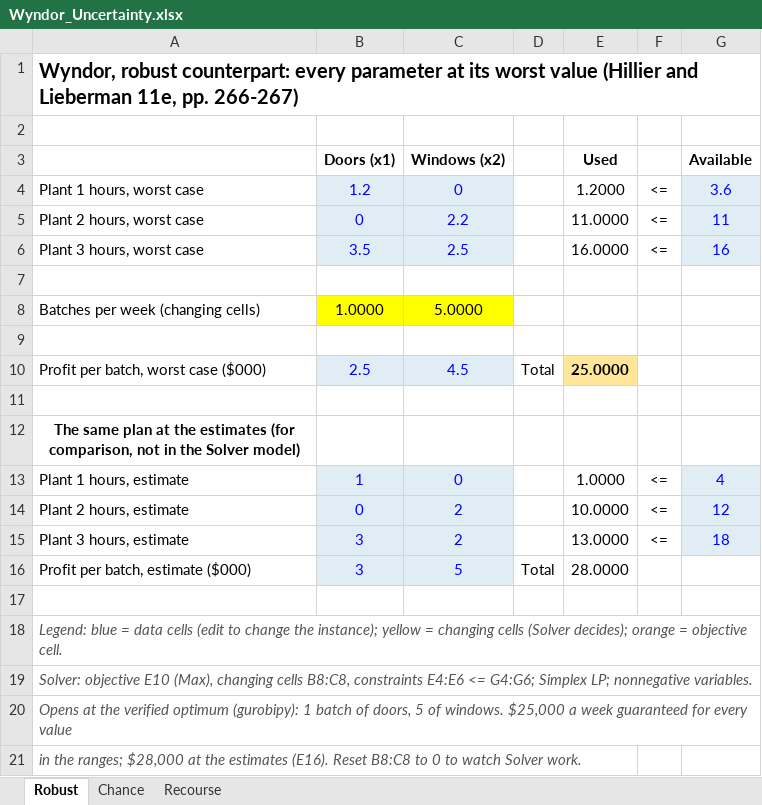
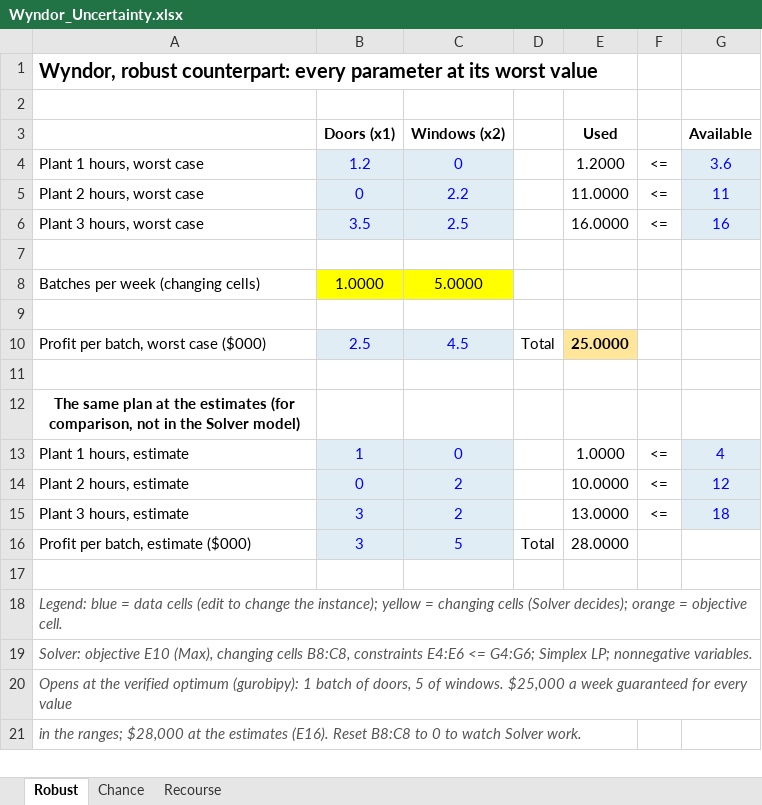
Before and after one commit to ssouyris/MGMT_6460, an Excel workbook: Data/Wyndor_Uncertainty.xlsx, sheet Robust, drawn as a sheet; values as stored, in another font and other column widths than the file's, no borders; the diff names each change by its address in the sheet, - before the commit and + after, or states it on an @@ line.

```diff
--- a/Data/Wyndor_Uncertainty.xlsx (sheet Robust)
+++ b/Data/Wyndor_Uncertainty.xlsx (sheet Robust)
-A1: …worst value (Hillier and Lieberman 11e, pp. 266-267)
+A1: …worst value
```
Also changed, not shown: sheet Chance, sheet Recourse, 1 other file.
